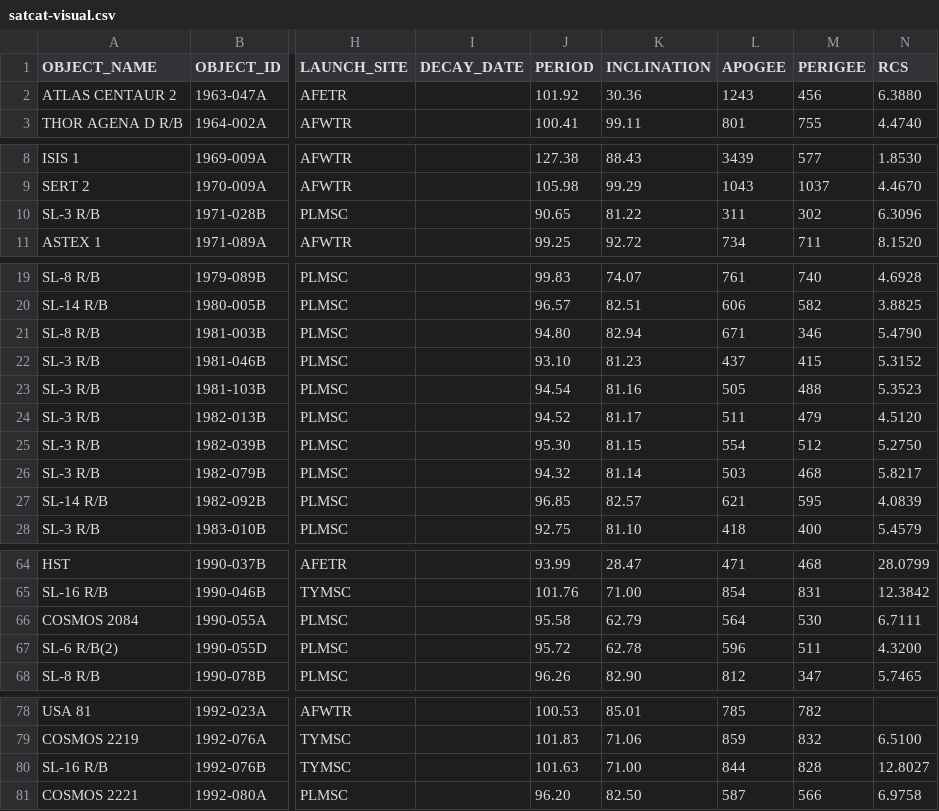
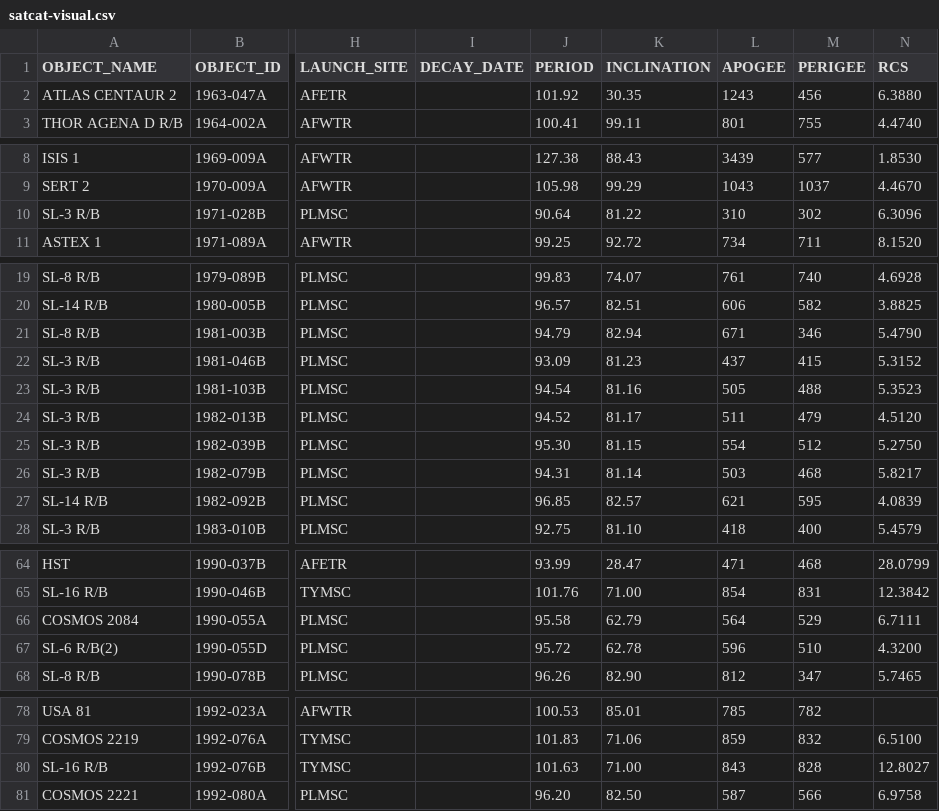
Before and after one commit to jimsBeam/my-map-satellite-mirror, a CSV file: docs/satcat-visual.csv, drawn as a sheet; only a part is shown, gaps mark what is left out; the diff covers the shown part only; the diff names each change by its address in the sheet, - before the commit and + after, or states it on an @@ line.

```diff
--- a/docs/satcat-visual.csv
+++ b/docs/satcat-visual.csv
-K2 (INCLINATION): 30.36
+K2 (INCLINATION): 30.35
-J10 (PERIOD): 90.65
+J10 (PERIOD): 90.64
-L10 (APOGEE): 311
+L10 (APOGEE): 310
-J21 (PERIOD): 94.80
+J21 (PERIOD): 94.79
-J22 (PERIOD): 93.10
+J22 (PERIOD): 93.09
-J26 (PERIOD): 94.32
+J26 (PERIOD): 94.31
-M66 (PERIGEE): 530
+M66 (PERIGEE): 529
-M67 (PERIGEE): 511
+M67 (PERIGEE): 510
-L80 (APOGEE): 844
+L80 (APOGEE): 843
```
Also changed, not shown: 29 edited cells elsewhere in this file, 2 other files.
